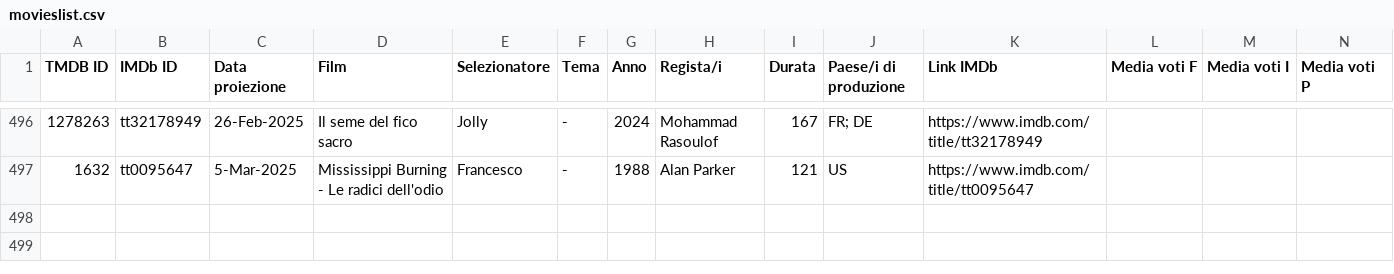
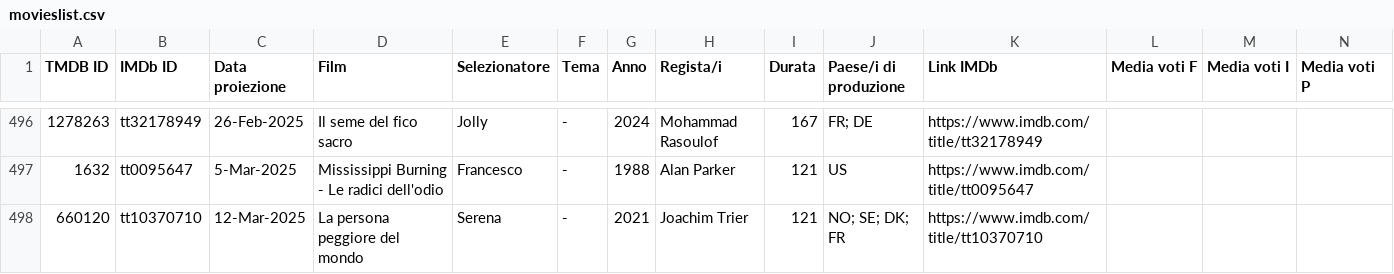
Before and after one commit to rassegnamoci/rassegnamoci.github.io, a CSV file: rawdata/movieslist.csv, drawn as a sheet; only a part is shown, gaps mark what is left out; rows hold the shown columns only; the diff names each change by its address in the sheet, - before the commit and + after, or states it on an @@ line.

Commit message:
La persona peggiore del mondo

```diff
--- a/rawdata/movieslist.csv
+++ b/rawdata/movieslist.csv
+row 498: 660120 | tt10370710 | 12-Mar-2025 | La persona peggiore del mondo | Serena | - | 2021 | Joachim Trier | 121 | NO; SE; DK; FR | https://www.imdb.com/title/tt10370710
```
Also changed, not shown: 3 other files.
